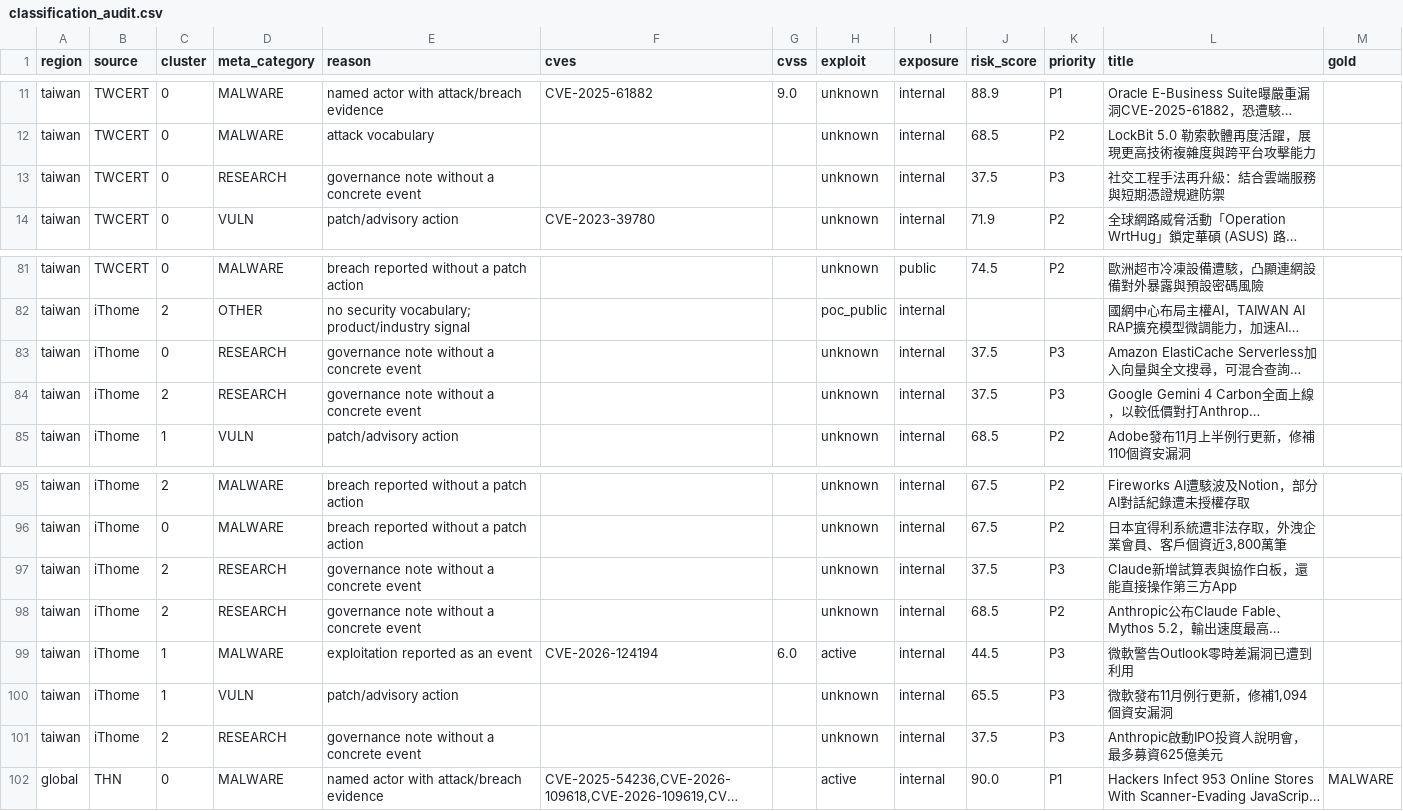
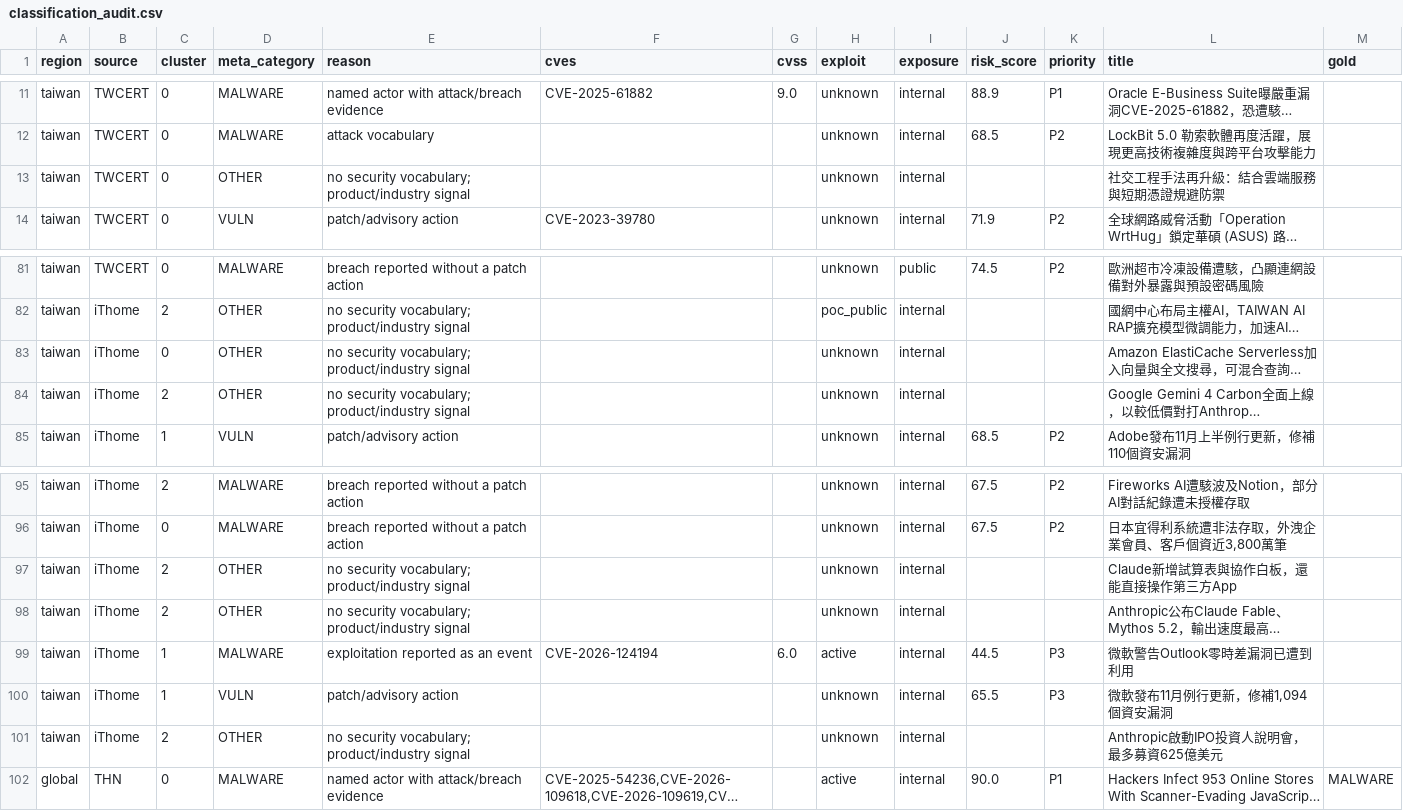
Before and after one commit to cs2dpo-cmyk/CTI-platform, a CSV file: data/classification_audit.csv, drawn as a sheet; only a part is shown, gaps mark what is left out; long unchanged cells end in …; the diff names each change by its address in the sheet, - before the commit and + after, or states it on an @@ line.

Commit message:
Stop classifying product launches as research, and publish the evaluation tables
The OTHER -> RESEARCH error (6 of 9 product items) was a rule gap: the "no
security vocabulary" branch only recognised _PRODUCT words, so a headline like
"Gemini 4 Carbon 全面上線" matched nothing and fell through to RESEARCH. A
_LAUNCH vocabulary (公布/上線/加入/募資/IPO/unveil/launches/raises...) now feeds
the same branch.

Held-out accuracy 72% -> 77% while in-sample stays 91%, so the change fixed the
weak class without trading development accuracy:
  RESEARCH  F1 0.50 -> 0.59 (precision 0.40 -> 0.53)
  OTHER     F1 0.33 -> 0.78 (recall 0.22 -> 0.78)

Corpus composition follows the fix: OTHER 18 -> 24, scored threats 178 -> 172,
average 68.1, P1 36. docs/evaluation.md now carries the paper-ready tables
(corpus composition, in-sample vs held-out, confusion matrix, per-class metrics,
KEV ranking results, snapshot provenance), generated from the JSON outputs.

Caveat recorded in the doc: the held-out set was used to diagnose this error, so
77% is a post-tuning figure; a clean test needs the expanded corpus.

```diff
--- a/data/classification_audit.csv
+++ b/data/classification_audit.csv
-D13 (meta_category): RESEARCH
+D13 (meta_category): OTHER
-E13 (reason): governance note without a concrete event
+E13 (reason): no security vocabulary; product/industry signal
-J13 (risk_score): 37.5
+J13 (risk_score): (empty)
-K13 (priority): P3
+K13 (priority): (empty)
-D83:D84 (meta_category): RESEARCH
+D83:D84 (meta_category): OTHER
-E83:E84 (reason): governance note without a concrete event
+E83:E84 (reason): no security vocabulary; product/industry signal
-J83:J84 (risk_score): 37.5
+J83:J84 (risk_score): (empty)
-K83:K84 (priority): P3
+K83:K84 (priority): (empty)
-D97:D98 (meta_category): RESEARCH
+D97:D98 (meta_category): OTHER
-E97:E98 (reason): governance note without a concrete event
+E97:E98 (reason): no security vocabulary; product/industry signal
-J97 (risk_score): 37.5
+J97 (risk_score): (empty)
-K97 (priority): P3
+K97 (priority): (empty)
-J98 (risk_score): 68.5
+J98 (risk_score): (empty)
-K98 (priority): P2
+K98 (priority): (empty)
-D101 (meta_category): RESEARCH
+D101 (meta_category): OTHER
-E101 (reason): governance note without a concrete event
+E101 (reason): no security vocabulary; product/industry signal
-J101 (risk_score): 37.5
+J101 (risk_score): (empty)
-K101 (priority): P3
+K101 (priority): (empty)
```
Also changed, not shown: 4 other files.
